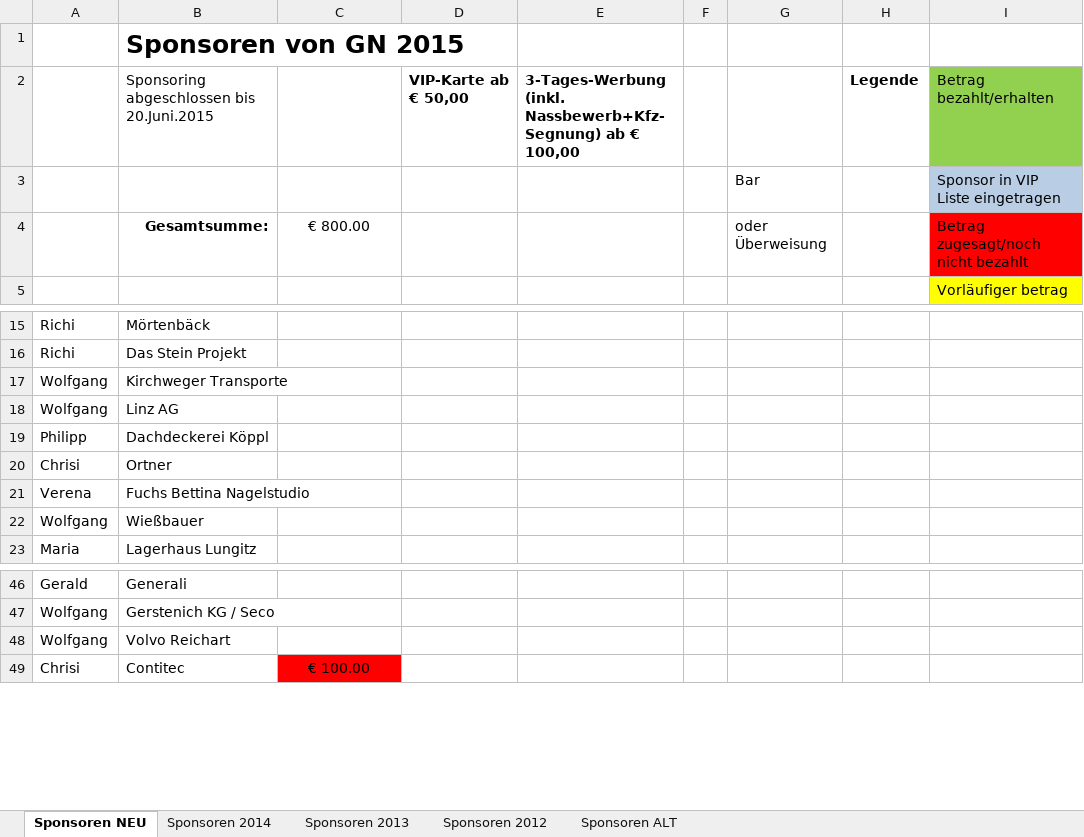
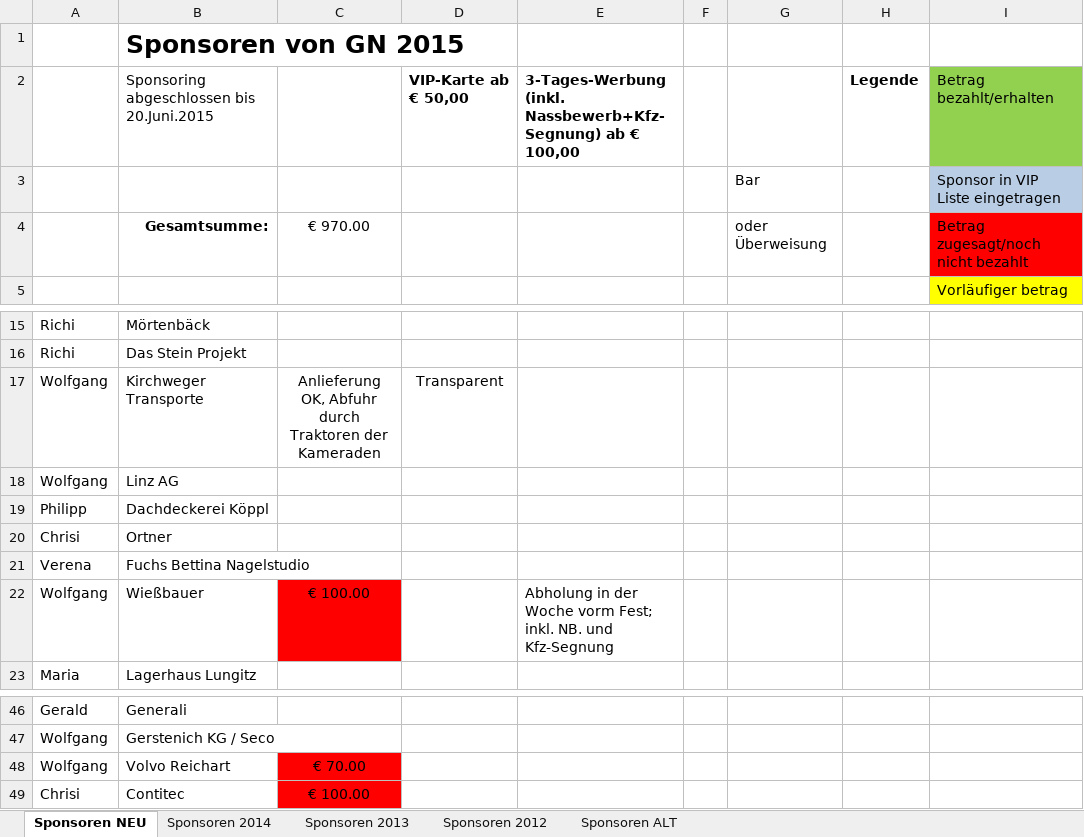
Before and after one commit to Balestrano/glarea-nox, an Excel workbook: 2015/Sponsoring/Liste der Sponsoren.xlsx, sheet Sponsoren NEU, drawn as a sheet; only a part is shown, gaps mark what is left out; values as stored, in another font and other column widths than the file's, no borders; the diff names each change by its address in the sheet, - before the commit and + after, or states it on an @@ line.

```diff
--- a/2015/Sponsoring/Liste der Sponsoren.xlsx (sheet Sponsoren NEU)
+++ b/2015/Sponsoring/Liste der Sponsoren.xlsx (sheet Sponsoren NEU)
-C4: € 800.00
+C4: € 970.00
-C17: (empty)
+C17: Anlieferung OK, Abfuhr durch Traktoren der Kameraden
-D17: (empty)
+D17: Transparent
-C22: (empty)
+C22: € 100.00
-C22 fill: none
+C22 fill: #FF0000
-E22: (empty)
+E22: Abholung in der Woche vorm Fest; inkl. NB. und Kfz-Segnung
-C48: (empty)
+C48: € 70.00
-C48 fill: none
+C48 fill: #FF0000
```
